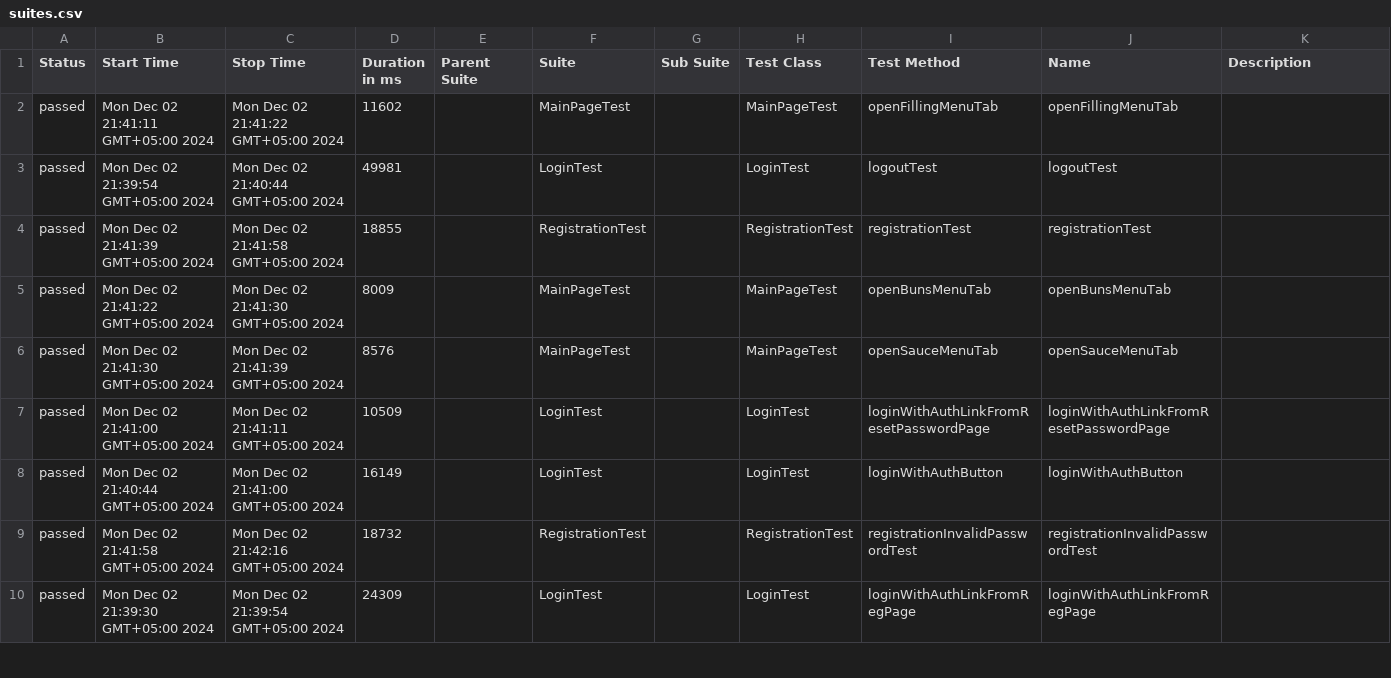
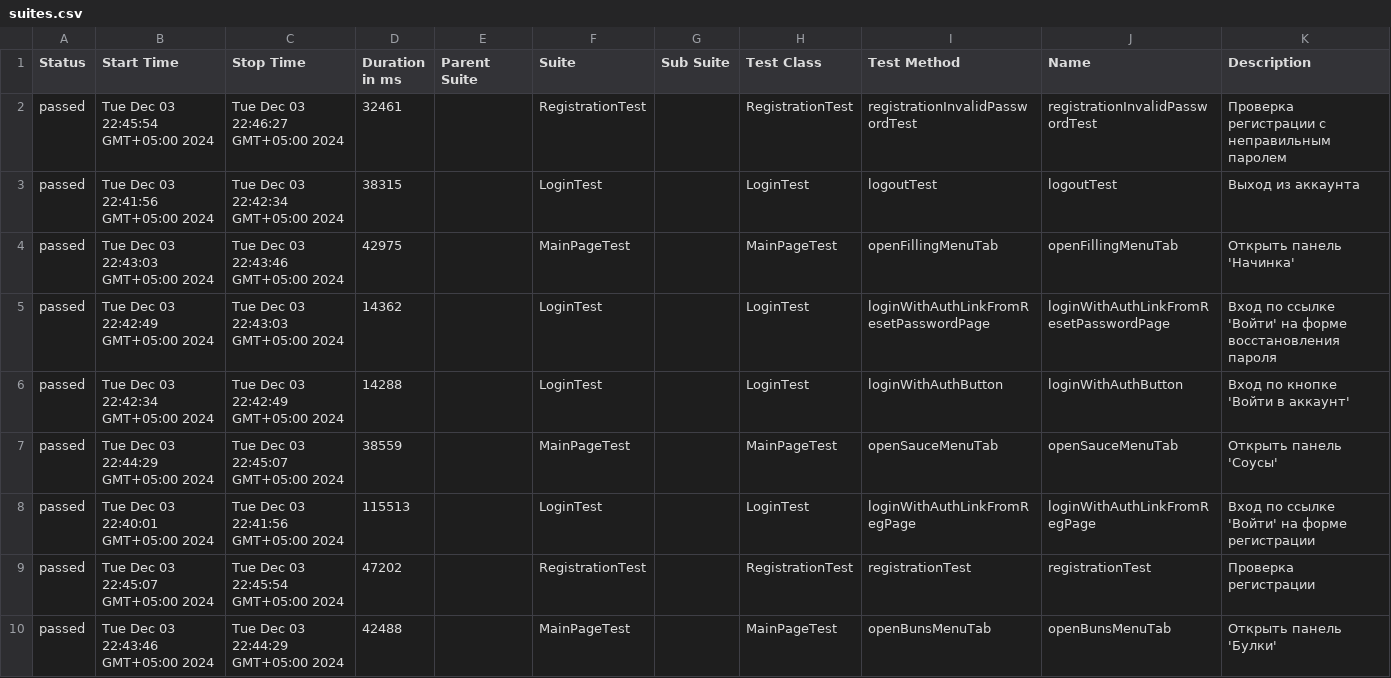
Before and after one commit to StarScream0012/QA-java-diplom-3, a CSV file: allure-report/data/suites.csv, drawn as a sheet; only a part is shown; the diff covers the shown part only.

```diff
--- a/allure-report/data/suites.csv
+++ b/allure-report/data/suites.csv
@@ -1,10 +1,10 @@
 "Status","Start Time","Stop Time","Duration in ms","Parent Suite","Suite","Sub Suite","Test Class","Test Method","Name","Description"
-"passed","Mon Dec 02 21:41:11 GMT+05:00 2024","Mon Dec 02 21:41:22 GMT+05:00 2024","11602","","MainPageTest","","MainPageTest","openFillingMenuTab","openFillingMenuTab",""
-"passed","Mon Dec 02 21:39:54 GMT+05:00 2024","Mon Dec 02 21:40:44 GMT+05:00 2024","49981","","LoginTest","","LoginTest","logoutTest","logoutTest",""
-"passed","Mon Dec 02 21:41:39 GMT+05:00 2024","Mon Dec 02 21:41:58 GMT+05:00 2024","18855","","RegistrationTest","","RegistrationTest","registrationTest","registrationTest",""
-"passed","Mon Dec 02 21:41:22 GMT+05:00 2024","Mon Dec 02 21:41:30 GMT+05:00 2024","8009","","MainPageTest","","MainPageTest","openBunsMenuTab","openBunsMenuTab",""
-"passed","Mon Dec 02 21:41:30 GMT+05:00 2024","Mon Dec 02 21:41:39 GMT+05:00 2024","8576","","MainPageTest","","MainPageTest","openSauceMenuTab","openSauceMenuTab",""
-"passed","Mon Dec 02 21:41:00 GMT+05:00 2024","Mon Dec 02 21:41:11 GMT+05:00 2024","10509","","LoginTest","","LoginTest","loginWithAuthLinkFromResetPasswordPage","loginWithAuthLinkFromResetPasswordPage",""
-"passed","Mon Dec 02 21:40:44 GMT+05:00 2024","Mon Dec 02 21:41:00 GMT+05:00 2024","16149","","LoginTest","","LoginTest","loginWithAuthButton","loginWithAuthButton",""
-"passed","Mon Dec 02 21:41:58 GMT+05:00 2024","Mon Dec 02 21:42:16 GMT+05:00 2024","18732","","RegistrationTest","","RegistrationTest","registrationInvalidPasswordTest","registrationInvalidPasswordTest",""
-"passed","Mon Dec 02 21:39:30 GMT+05:00 2024","Mon Dec 02 21:39:54 GMT+05:00 2024","24309","","LoginTest","","LoginTest","loginWithAuthLinkFromRegPage","loginWithAuthLinkFromRegPage",""
+"passed","Tue Dec 03 22:45:54 GMT+05:00 2024","Tue Dec 03 22:46:27 GMT+05:00 2024","32461","","RegistrationTest","","RegistrationTest","registrationInvalidPasswordTest","registrationInvalidPasswordTest","Проверка регистрации с неправильным паролем"
+"passed","Tue Dec 03 22:41:56 GMT+05:00 2024","Tue Dec 03 22:42:34 GMT+05:00 2024","38315","","LoginTest","","LoginTest","logoutTest","logoutTest","Выход из аккаунта"
+"passed","Tue Dec 03 22:43:03 GMT+05:00 2024","Tue Dec 03 22:43:46 GMT+05:00 2024","42975","","MainPageTest","","MainPageTest","openFillingMenuTab","openFillingMenuTab","Открыть панель 'Начинка'"
+"passed","Tue Dec 03 22:42:49 GMT+05:00 2024","Tue Dec 03 22:43:03 GMT+05:00 2024","14362","","LoginTest","","LoginTest","loginWithAuthLinkFromResetPasswordPage","loginWithAuthLinkFromResetPasswordPage","Вход по ссылке 'Войти' на форме восстановления пароля"
+"passed","Tue Dec 03 22:42:34 GMT+05:00 2024","Tue Dec 03 22:42:49 GMT+05:00 2024","14288","","LoginTest","","LoginTest","loginWithAuthButton","loginWithAuthButton","Вход по кнопке 'Войти в аккаунт'"
+"passed","Tue Dec 03 22:44:29 GMT+05:00 2024","Tue Dec 03 22:45:07 GMT+05:00 2024","38559","","MainPageTest","","MainPageTest","openSauceMenuTab","openSauceMenuTab","Открыть панель 'Соусы'"
+"passed","Tue Dec 03 22:40:01 GMT+05:00 2024","Tue Dec 03 22:41:56 GMT+05:00 2024","115513","","LoginTest","","LoginTest","loginWithAuthLinkFromRegPage","loginWithAuthLinkFromRegPage","Вход по ссылке 'Войти' на форме регистрации"
+"passed","Tue Dec 03 22:45:07 GMT+05:00 2024","Tue Dec 03 22:45:54 GMT+05:00 2024","47202","","RegistrationTest","","RegistrationTest","registrationTest","registrationTest","Проверка регистрации"
+"passed","Tue Dec 03 22:43:46 GMT+05:00 2024","Tue Dec 03 22:44:29 GMT+05:00 2024","42488","","MainPageTest","","MainPageTest","openBunsMenuTab","openBunsMenuTab","Открыть панель 'Булки'"
```
Also changed, not shown: 4 edited cells elsewhere in this file, 38 other files.
